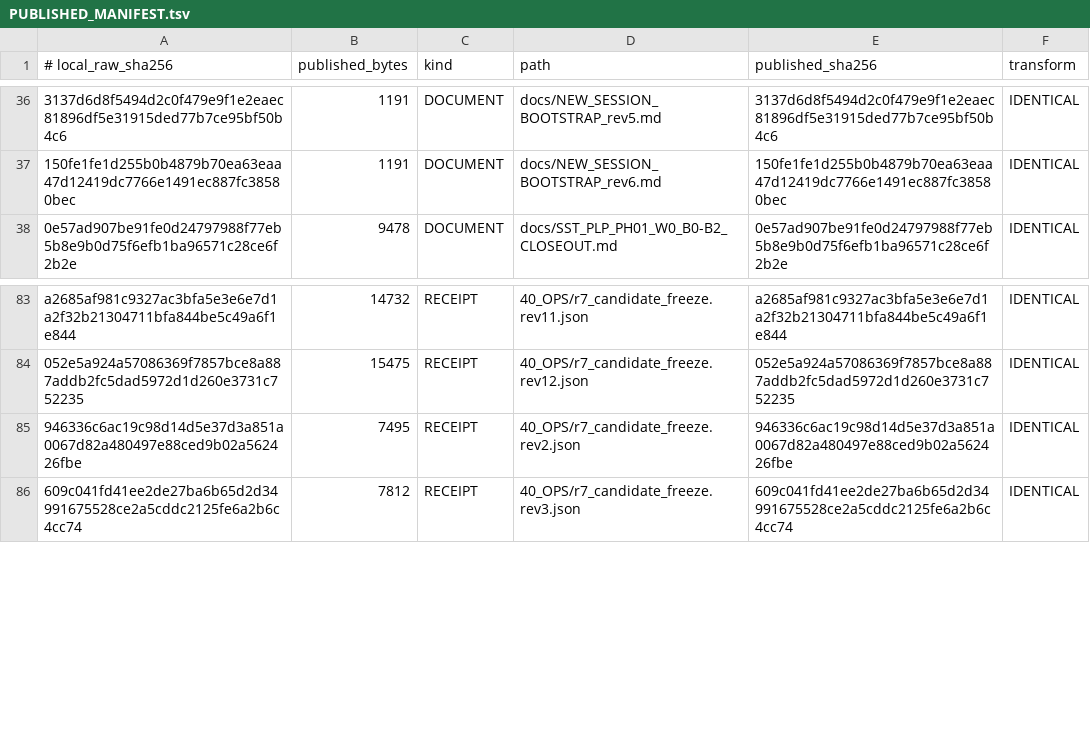
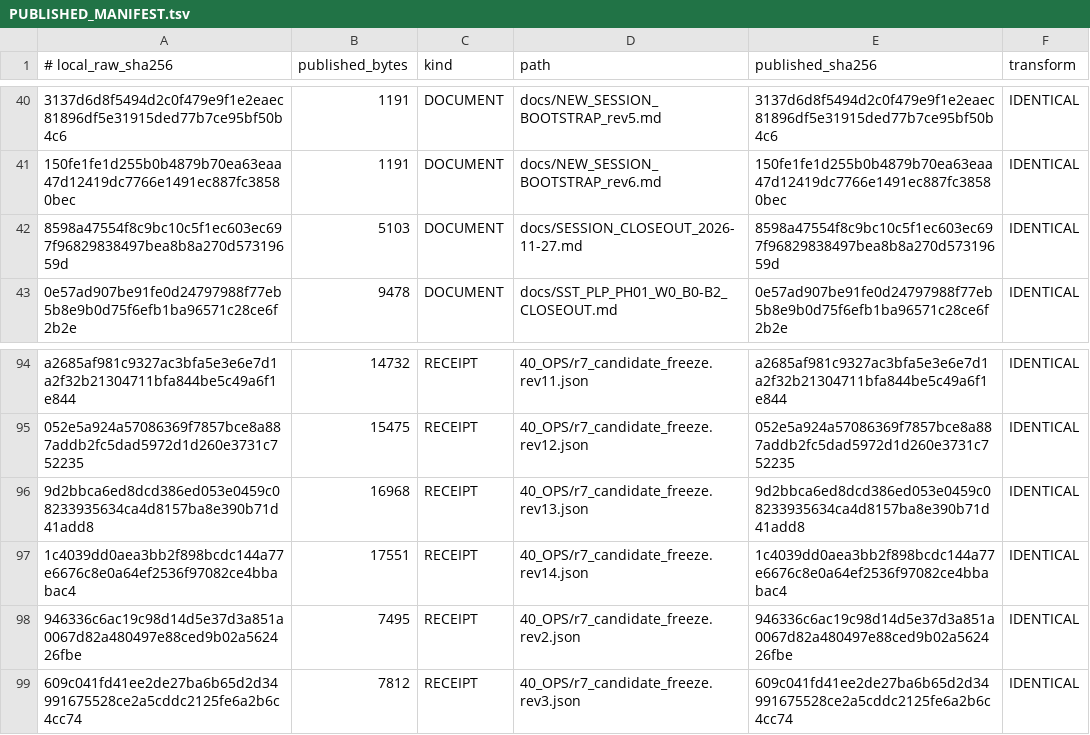
Before and after one commit to shw097-team/SQS-THC_MVP, a TSV file: 71_W0_B0-B3_R7_20261127/PUBLISHED_MANIFEST.tsv, drawn as a sheet; only a part is shown, gaps mark what is left out; the diff covers the shown part only; the diff names each change by its address in the sheet, - before the commit and + after, or states it on an @@ line.

Commit message:
SST/SQS-THC PH01 W0: session closeout and engineering hygiene
- layers: 44 PRIMARY / 26 CURRENT_CANDIDATE / 19 SUPERSEDED / 12 DOC_HISTORY / 1 VERDICT_SUPERSEDED / 1 LOCAL_ONLY / 2 EFFECT
- promotion: 5 B0 items moved candidate -> primary with basis; index accepted.B0=true, phase_status B0=COMPLETE
- corrected misplacements: stale B0 HOLD strings, unversioned base freeze presented as current, checker verdict bound to a superseded digest
- B2 route cases remain HOLD: product code differs from the declared FirstFail (owner decision)
- hygiene: removed 12 scratch + 36 temp + 2 msys probe files and 20_DEV/.tmp_tests; no receipt, freeze or draft deleted
- B0 suite re-run for the record: 137 tests OK in 372.7s
- freeze rev14 2d061f71 (83 members)

```diff
--- a/71_W0_B0-B3_R7_20261127/PUBLISHED_MANIFEST.tsv
+++ b/71_W0_B0-B3_R7_20261127/PUBLISHED_MANIFEST.tsv
+row 42: 8598a47554f8c9bc10c5f1ec603ec697f96829838497bea8b8a270d57319659d | 5103 | DOCUMENT | docs/SESSION_CLOSEOUT_2026-11-27.md | 8598a47554f8c9bc10c5f1ec603ec697f96829838497bea8b8a270d57319659d | IDENTICAL
+row 96: 9d2bbca6ed8dcd386ed053e0459c08233935634ca4d8157ba8e390b71d41add8 | 16968 | RECEIPT | 40_OPS/r7_candidate_freeze.rev13.json | 9d2bbca6ed8dcd386ed053e0459c08233935634ca4d8157ba8e390b71d41add8 | IDENTICAL
+row 97: 1c4039dd0aea3bb2f898bcdc144a77e6676c8e0a64ef2536f97082ce4bbabac4 | 17551 | RECEIPT | 40_OPS/r7_candidate_freeze.rev14.json | 1c4039dd0aea3bb2f898bcdc144a77e6676c8e0a64ef2536f97082ce4bbabac4 | IDENTICAL
```
Also changed, not shown: 10 added rows and 6 edited cells elsewhere in this file, 15 other files.
